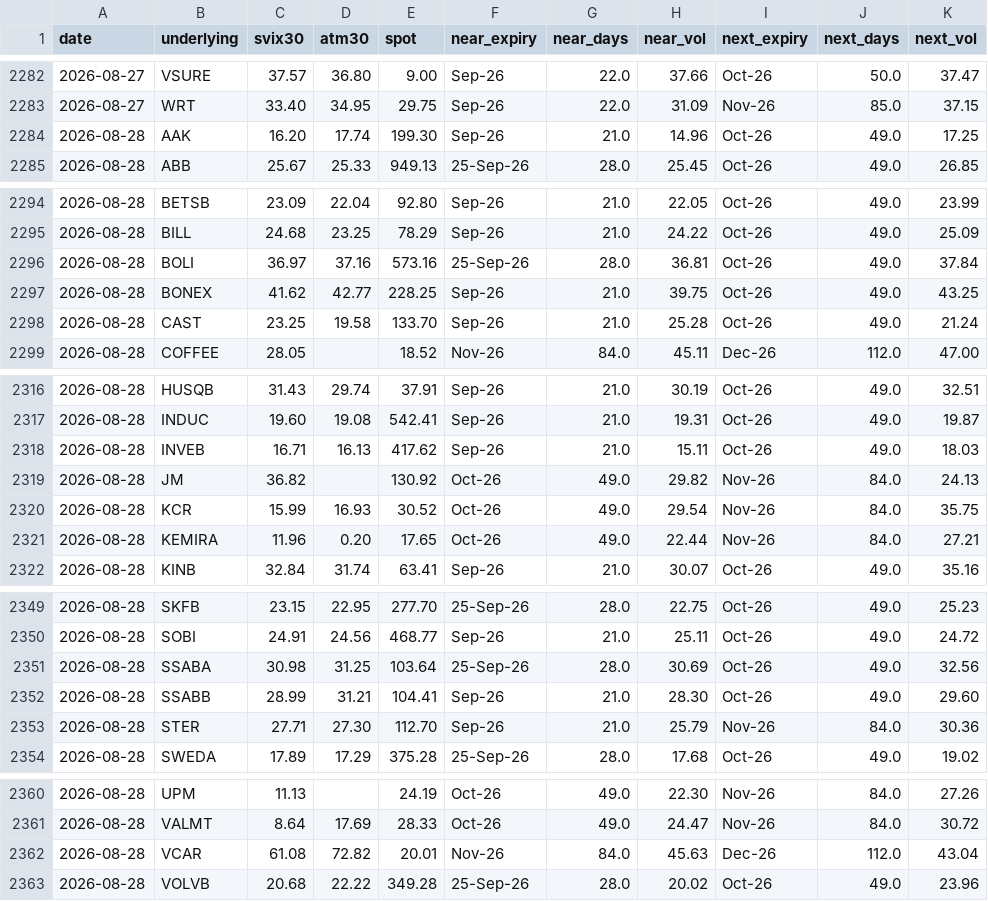
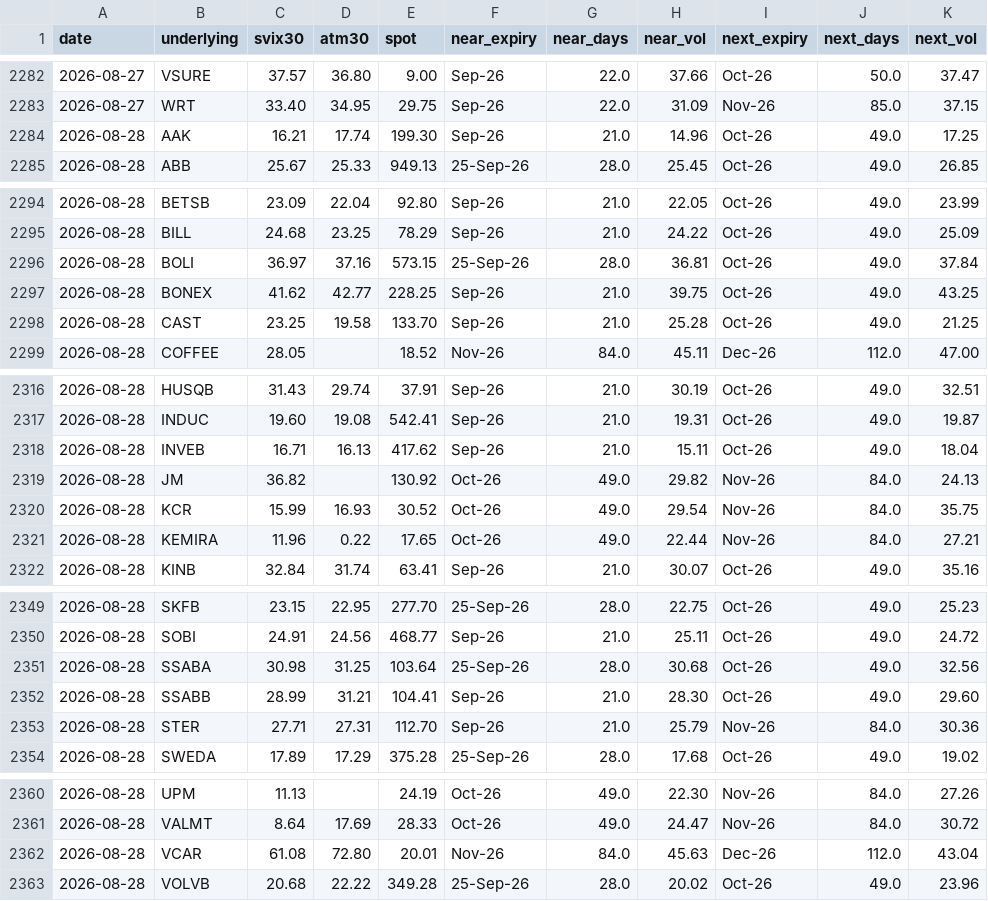
Before and after one commit to wilandh-prog/svix30, a CSV file: data/history.csv, drawn as a sheet; only a part is shown, gaps mark what is left out; the diff names each change by its address in the sheet, - before the commit and + after, or states it on an @@ line.

```diff
--- a/data/history.csv
+++ b/data/history.csv
-C2284 (svix30): 16.20
+C2284 (svix30): 16.21
-E2296 (spot): 573.16
+E2296 (spot): 573.15
-K2298 (next_vol): 21.24
+K2298 (next_vol): 21.25
-K2318 (next_vol): 18.03
+K2318 (next_vol): 18.04
-D2321 (atm30): 0.20
+D2321 (atm30): 0.22
-H2351 (near_vol): 30.69
+H2351 (near_vol): 30.68
-D2353 (atm30): 27.30
+D2353 (atm30): 27.31
-D2362 (atm30): 72.82
+D2362 (atm30): 72.80
```
Also changed, not shown: 1 other file.
